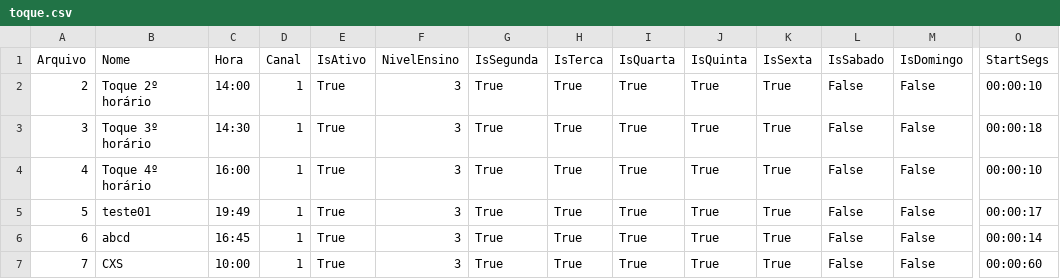
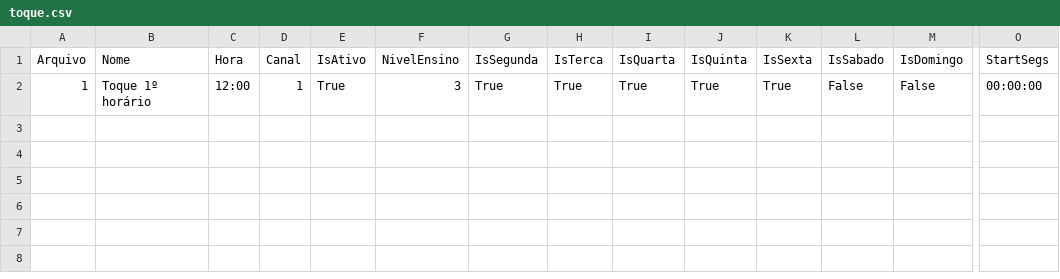
Before and after one commit to AndrywLino/SistemaToque, a CSV file: CSV/toque.csv, drawn as a sheet; only a part is shown, gaps mark what is left out; rows hold the shown columns only; the diff names each change by its address in the sheet, - before the commit and + after, or states it on an @@ line.

```diff
--- a/CSV/toque.csv
+++ b/CSV/toque.csv
-A2 (Arquivo): 2
+A2 (Arquivo): 1
-B2 (Nome): Toque 2º horário
+B2 (Nome): Toque 1º horário
-C2 (Hora): 14:00
+C2 (Hora): 12:00
-O2 (StartSegs): 00:00:10
+O2 (StartSegs): 00:00:00
-row 3: 3 | Toque 3º horário | 14:30 | 1 | True | 3 | True | True | True | True | True | False | False | 00:00:18
-row 4: 4 | Toque 4º horário | 16:00 | 1 | True | 3 | True | True | True | True | True | False | False | 00:00:10
-row 5: 5 | teste01 | 19:49 | 1 | True | 3 | True | True | True | True | True | False | False | 00:00:17
-row 6: 6 | abcd | 16:45 | 1 | True | 3 | True | True | True | True | True | False | False | 00:00:14
-row 7: 7 | CXS | 10:00 | 1 | True | 3 | True | True | True | True | True | False | False | 00:00:60
```
Also changed, not shown: 1 other file.
